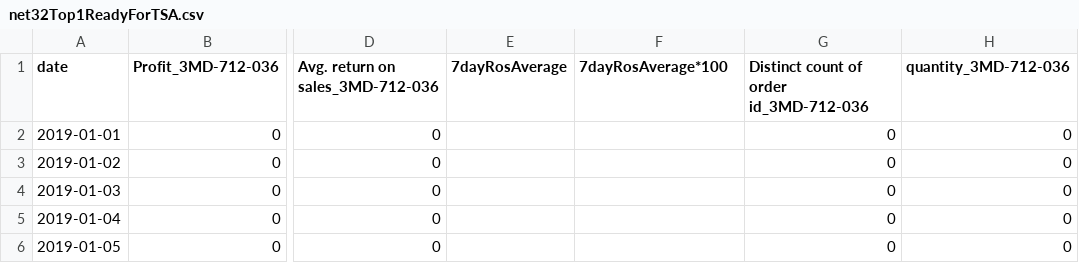
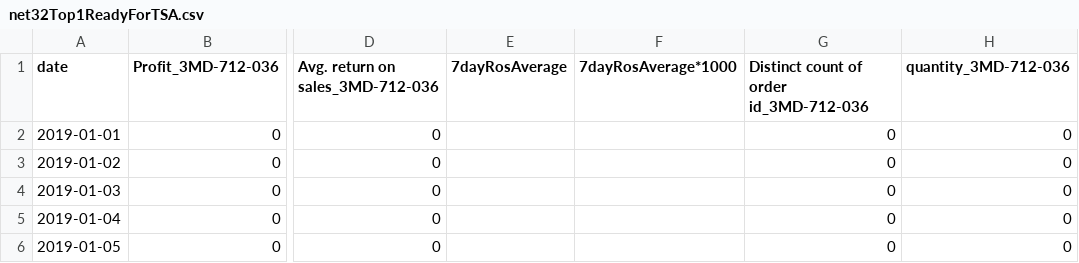
Before and after one commit to ElephantRBig/finalProjectDataAnalyticsUofT2019, a CSV file: machine learning/net32/time series analysis/net32Top1ReadyForTSA.csv, drawn as a sheet; only a part is shown, gaps mark what is left out; the diff names each change by its address in the sheet, - before the commit and + after, or states it on an @@ line.

```diff
--- a/machine learning/net32/time series analysis/net32Top1ReadyForTSA.csv
+++ b/machine learning/net32/time series analysis/net32Top1ReadyForTSA.csv
-F1: 7dayRosAverage*100
+F1: 7dayRosAverage*1000
```
Also changed, not shown: 2 other files.
